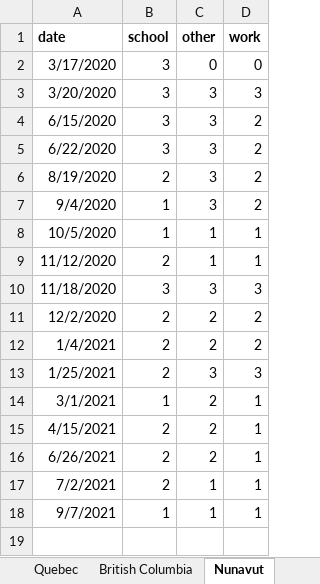
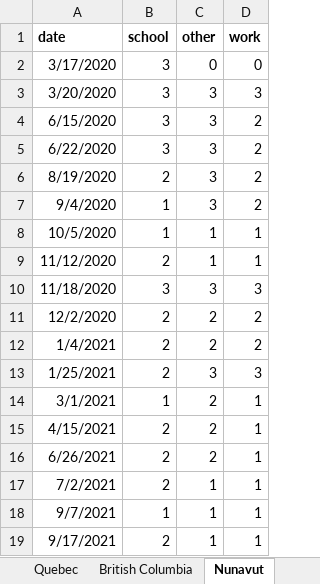
Before and after one commit to ddick8/Covid-19-Policy-Response-Canadian-tracker, an Excel workbook: Provincial Setup.xlsx, sheet Nunavut, drawn as a sheet; values as stored, in another font and other column widths than the file's, no borders; the diff names each change by its address in the sheet, - before the commit and + after, or states it on an @@ line.

```diff
--- a/Provincial Setup.xlsx (sheet Nunavut)
+++ b/Provincial Setup.xlsx (sheet Nunavut)
+row 19: 9/17/2021 | 2 | 1 | 1
```
Also changed, not shown: sheet Northwest Territories, sheet Manitoba, sheet Canada, sheet Saskatchewan.
